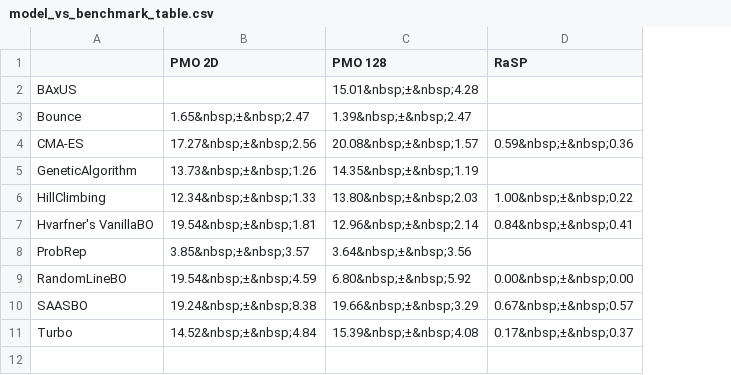
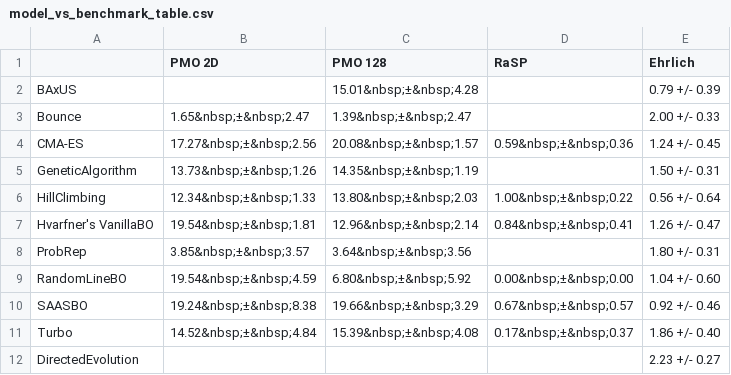
Before and after one commit to MachineLearningLifeScience/hdbo_benchmark, a CSV file: csv/model_vs_benchmark_table.csv, drawn as a sheet; the diff names each change by its address in the sheet, - before the commit and + after, or states it on an @@ line.

Commit message:
Model rankings

```diff
--- a/csv/model_vs_benchmark_table.csv
+++ b/csv/model_vs_benchmark_table.csv
+column E (Ehrlich), rows 2-11: 0.79 +/- 0.39 | 2.00 +/- 0.33 | 1.24 +/- 0.45 | 1.50 +/- 0.31 | 0.56 +/- 0.64 | 1.26 +/- 0.47 | 1.80 +/- 0.31 | 1.04 +/- 0.60 | 0.92 +/- 0.46 | 1.86 +/- 0.40
+row 12: DirectedEvolution |  |  |  | 2.23 +/- 0.27
```
